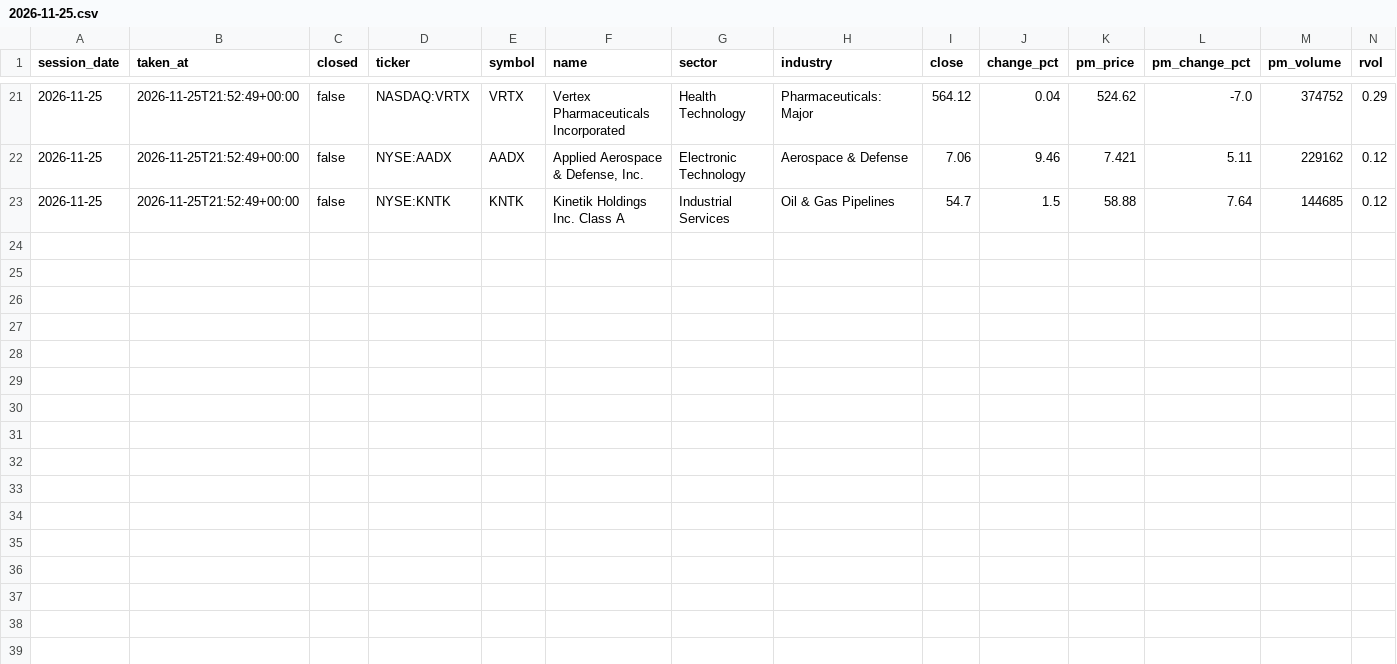
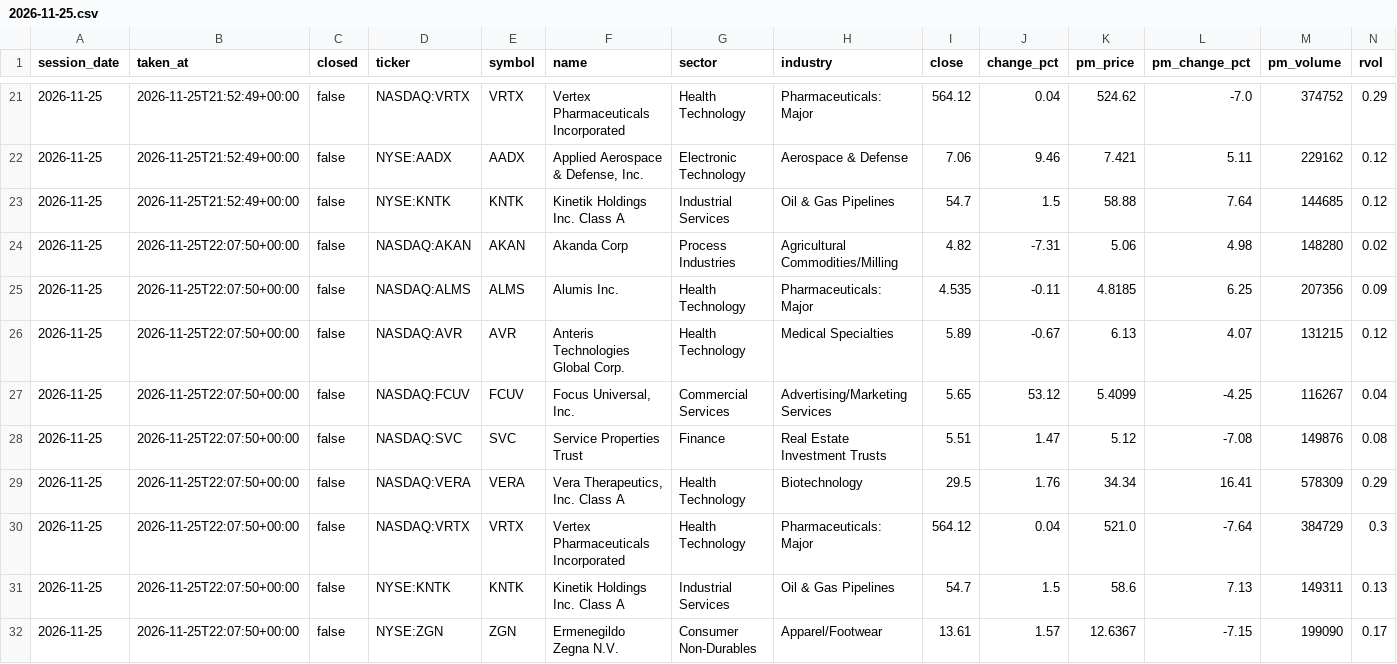
Before and after one commit to TheMrTBO/market-monitor, a CSV file: postmarket_scan/2026/2026-11-25.csv, drawn as a sheet; only a part is shown, gaps mark what is left out; rows hold the shown columns only; the diff names each change by its address in the sheet, - before the commit and + after, or states it on an @@ line.

```diff
--- a/postmarket_scan/2026/2026-11-25.csv
+++ b/postmarket_scan/2026/2026-11-25.csv
+row 24: 2026-11-25 | 2026-11-25T22:07:50+00:00 | false | NASDAQ:AKAN | AKAN | Akanda Corp | Process Industries | Agricultural Commodities/Milling | 4.82 | -7.31 | 5.06 | 4.98 | 148280 | 0.02
+row 25: 2026-11-25 | 2026-11-25T22:07:50+00:00 | false | NASDAQ:ALMS | ALMS | Alumis Inc. | Health Technology | Pharmaceuticals: Major | 4.535 | -0.11 | 4.8185 | 6.25 | 207356 | 0.09
+row 26: 2026-11-25 | 2026-11-25T22:07:50+00:00 | false | NASDAQ:AVR | AVR | Anteris Technologies Global Corp. | Health Technology | Medical Specialties | 5.89 | -0.67 | 6.13 | 4.07 | 131215 | 0.12
+row 27: 2026-11-25 | 2026-11-25T22:07:50+00:00 | false | NASDAQ:FCUV | FCUV | Focus Universal, Inc. | Commercial Services | Advertising/Marketing Services | 5.65 | 53.12 | 5.4099 | -4.25 | 116267 | 0.04
+row 28: 2026-11-25 | 2026-11-25T22:07:50+00:00 | false | NASDAQ:SVC | SVC | Service Properties Trust | Finance | Real Estate Investment Trusts | 5.51 | 1.47 | 5.12 | -7.08 | 149876 | 0.08
+row 29: 2026-11-25 | 2026-11-25T22:07:50+00:00 | false | NASDAQ:VERA | VERA | Vera Therapeutics, Inc. Class A | Health Technology | Biotechnology | 29.5 | 1.76 | 34.34 | 16.41 | 578309 | 0.29
+row 30: 2026-11-25 | 2026-11-25T22:07:50+00:00 | false | NASDAQ:VRTX | VRTX | Vertex Pharmaceuticals Incorporated | Health Technology | Pharmaceuticals: Major | 564.12 | 0.04 | 521.0 | -7.64 | 384729 | 0.3
+row 31: 2026-11-25 | 2026-11-25T22:07:50+00:00 | false | NYSE:KNTK | KNTK | Kinetik Holdings Inc. Class A | Industrial Services | Oil & Gas Pipelines | 54.7 | 1.5 | 58.6 | 7.13 | 149311 | 0.13
+row 32: 2026-11-25 | 2026-11-25T22:07:50+00:00 | false | NYSE:ZGN | ZGN | Ermenegildo Zegna N.V. | Consumer Non-Durables | Apparel/Footwear | 13.61 | 1.57 | 12.6367 | -7.15 | 199090 | 0.17
```
Also changed, not shown: tv_breadth_daily/2026/2026-11.csv.
